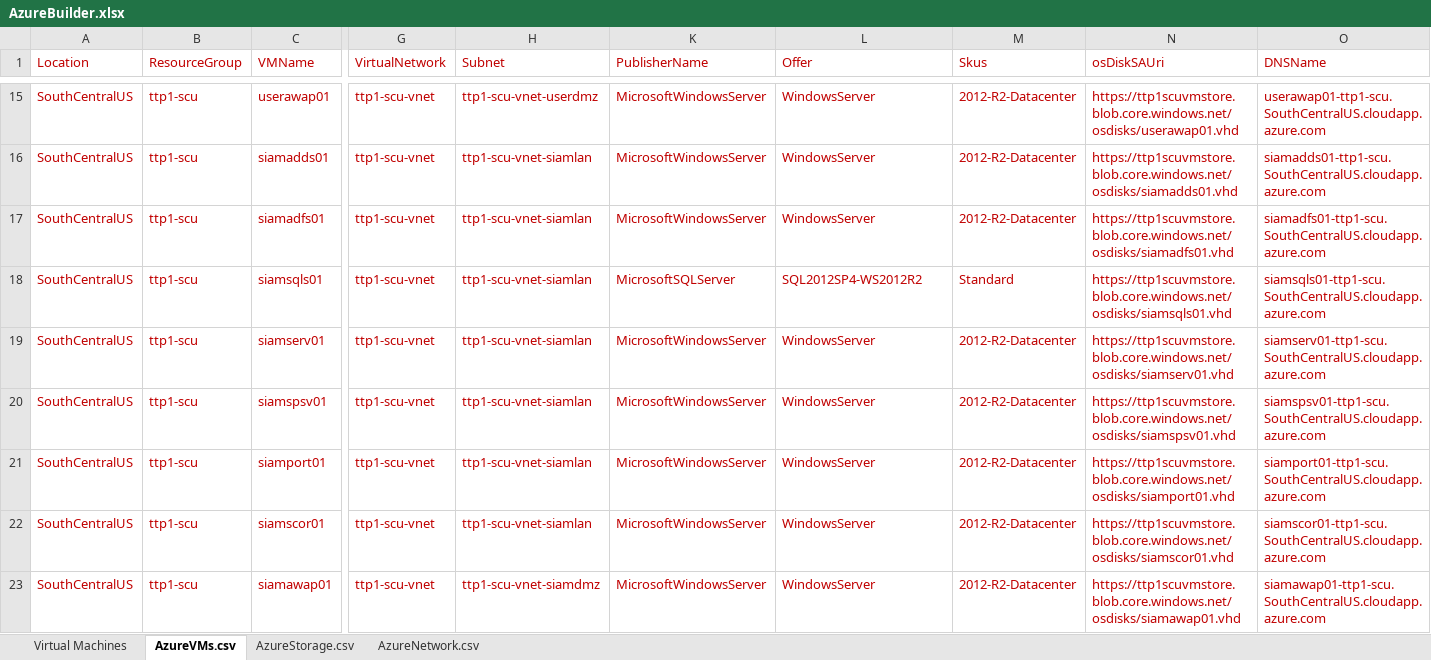
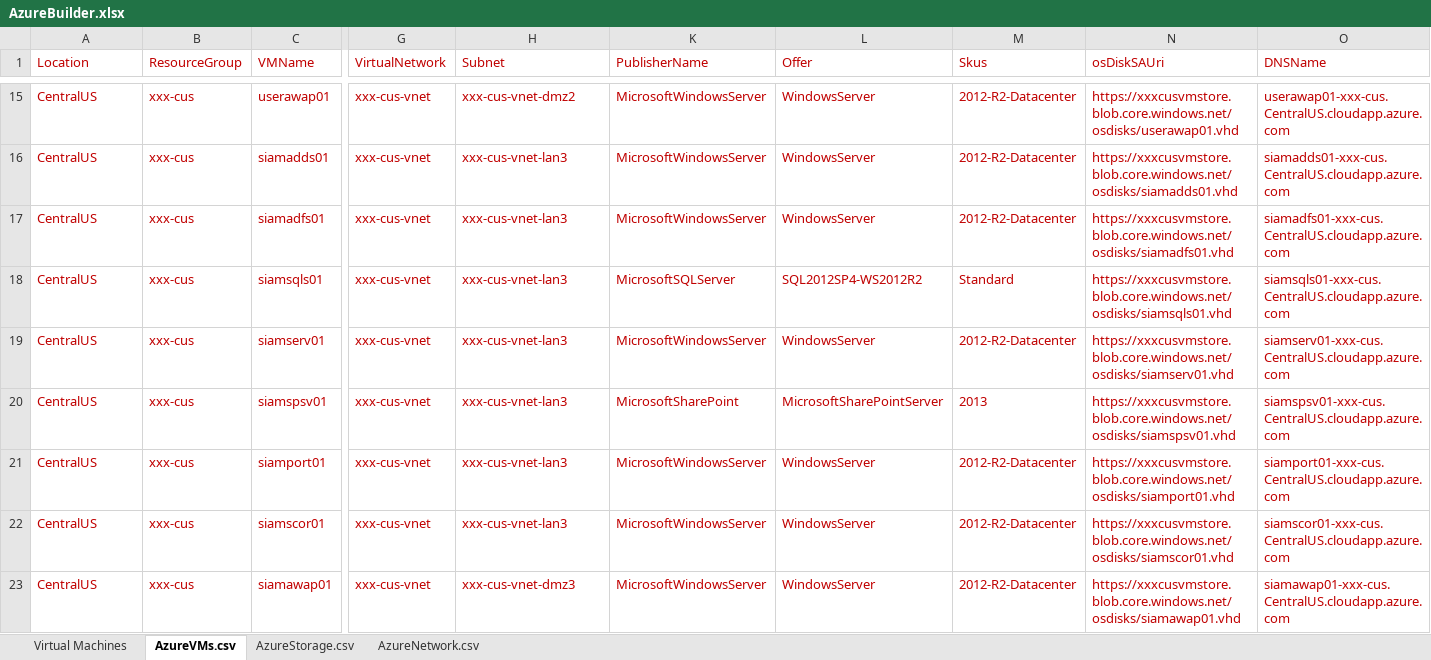
Before and after one commit to Lima9092/AzureAutomation, an Excel workbook: AzureBuilder.xlsx, sheet AzureVMs.csv, drawn as a sheet; only a part is shown, gaps mark what is left out; values as stored, in another font and other column widths than the file's, no borders; the diff covers the shown part only; the diff names each change by its address in the sheet, - before the commit and + after, or states it on an @@ line.

```diff
--- a/AzureBuilder.xlsx (sheet AzureVMs.csv)
+++ b/AzureBuilder.xlsx (sheet AzureVMs.csv)
-A15:A23 (Location): SouthCentralUS
+A15:A23 (Location): CentralUS
-B15:B23 (ResourceGroup): ttp1-scu
+B15:B23 (ResourceGroup): xxx-cus
-G15:G23 (VirtualNetwork): ttp1-scu-vnet
+G15:G23 (VirtualNetwork): xxx-cus-vnet
-H15 (Subnet): ttp1-scu-vnet-userdmz
+H15 (Subnet): xxx-cus-vnet-dmz2
-N15 (osDiskSAUri): https://ttp1scuvmstore.blob.core.windows.net/osdisks/userawap01.vhd
+N15 (osDiskSAUri): https://xxxcusvmstore.blob.core.windows.net/osdisks/userawap01.vhd
-O15 (DNSName): userawap01-ttp1-scu.SouthCentralUS.cloudapp.azure.com
+O15 (DNSName): userawap01-xxx-cus.CentralUS.cloudapp.azure.com
-H16:H22 (Subnet): ttp1-scu-vnet-siamlan
+H16:H22 (Subnet): xxx-cus-vnet-lan3
-N16 (osDiskSAUri): https://ttp1scuvmstore.blob.core.windows.net/osdisks/siamadds01.vhd
+N16 (osDiskSAUri): https://xxxcusvmstore.blob.core.windows.net/osdisks/siamadds01.vhd
-O16 (DNSName): siamadds01-ttp1-scu.SouthCentralUS.cloudapp.azure.com
+O16 (DNSName): siamadds01-xxx-cus.CentralUS.cloudapp.azure.com
-N17 (osDiskSAUri): https://ttp1scuvmstore.blob.core.windows.net/osdisks/siamadfs01.vhd
+N17 (osDiskSAUri): https://xxxcusvmstore.blob.core.windows.net/osdisks/siamadfs01.vhd
-O17 (DNSName): siamadfs01-ttp1-scu.SouthCentralUS.cloudapp.azure.com
+O17 (DNSName): siamadfs01-xxx-cus.CentralUS.cloudapp.azure.com
-N18 (osDiskSAUri): https://ttp1scuvmstore.blob.core.windows.net/osdisks/siamsqls01.vhd
+N18 (osDiskSAUri): https://xxxcusvmstore.blob.core.windows.net/osdisks/siamsqls01.vhd
-O18 (DNSName): siamsqls01-ttp1-scu.SouthCentralUS.cloudapp.azure.com
+O18 (DNSName): siamsqls01-xxx-cus.CentralUS.cloudapp.azure.com
-N19 (osDiskSAUri): https://ttp1scuvmstore.blob.core.windows.net/osdisks/siamserv01.vhd
+N19 (osDiskSAUri): https://xxxcusvmstore.blob.core.windows.net/osdisks/siamserv01.vhd
-O19 (DNSName): siamserv01-ttp1-scu.SouthCentralUS.cloudapp.azure.com
+O19 (DNSName): siamserv01-xxx-cus.CentralUS.cloudapp.azure.com
-K20 (PublisherName): MicrosoftWindowsServer
+K20 (PublisherName): MicrosoftSharePoint
-L20 (Offer): WindowsServer
+L20 (Offer): MicrosoftSharePointServer
-M20 (Skus): 2012-R2-Datacenter
+M20 (Skus): 2013
-N20 (osDiskSAUri): https://ttp1scuvmstore.blob.core.windows.net/osdisks/siamspsv01.vhd
+N20 (osDiskSAUri): https://xxxcusvmstore.blob.core.windows.net/osdisks/siamspsv01.vhd
-O20 (DNSName): siamspsv01-ttp1-scu.SouthCentralUS.cloudapp.azure.com
+O20 (DNSName): siamspsv01-xxx-cus.CentralUS.cloudapp.azure.com
-N21 (osDiskSAUri): https://ttp1scuvmstore.blob.core.windows.net/osdisks/siamport01.vhd
+N21 (osDiskSAUri): https://xxxcusvmstore.blob.core.windows.net/osdisks/siamport01.vhd
-O21 (DNSName): siamport01-ttp1-scu.SouthCentralUS.cloudapp.azure.com
+O21 (DNSName): siamport01-xxx-cus.CentralUS.cloudapp.azure.com
-N22 (osDiskSAUri): https://ttp1scuvmstore.blob.core.windows.net/osdisks/siamscor01.vhd
+N22 (osDiskSAUri): https://xxxcusvmstore.blob.core.windows.net/osdisks/siamscor01.vhd
-O22 (DNSName): siamscor01-ttp1-scu.SouthCentralUS.cloudapp.azure.com
+O22 (DNSName): siamscor01-xxx-cus.CentralUS.cloudapp.azure.com
-H23 (Subnet): ttp1-scu-vnet-siamdmz
+H23 (Subnet): xxx-cus-vnet-dmz3
-N23 (osDiskSAUri): https://ttp1scuvmstore.blob.core.windows.net/osdisks/siamawap01.vhd
+N23 (osDiskSAUri): https://xxxcusvmstore.blob.core.windows.net/osdisks/siamawap01.vhd
-O23 (DNSName): siamawap01-ttp1-scu.SouthCentralUS.cloudapp.azure.com
+O23 (DNSName): siamawap01-xxx-cus.CentralUS.cloudapp.azure.com
```
Also changed, not shown: 78 edited cells elsewhere in this sheet, sheet Virtual Machines, sheet AzureNetwork.csv, sheet AzureStorage.csv, formulas that keep their value, hidden cells.
